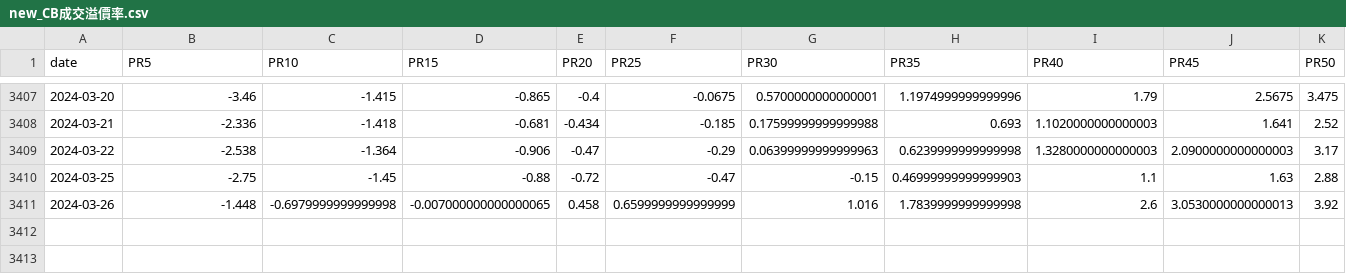
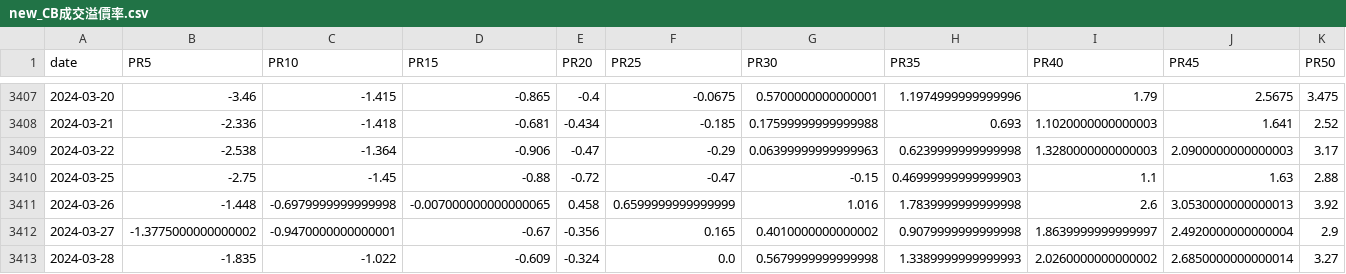
Before and after one commit to catt5881/CBc, a CSV file: new_CB成交溢價率.csv, drawn as a sheet; only a part is shown, gaps mark what is left out; rows hold the shown columns only; the diff names each change by its address in the sheet, - before the commit and + after, or states it on an @@ line.

```diff
--- a/new_CB成交溢價率.csv
+++ b/new_CB成交溢價率.csv
+row 3412: 2024-03-27 | -1.3775000000000002 | -0.9470000000000001 | -0.67 | -0.356 | 0.165 | 0.4010000000000002 | 0.9079999999999998 | 1.8639999999999997 | 2.4920000000000004 | 2.9
+row 3413: 2024-03-28 | -1.835 | -1.022 | -0.609 | -0.324 | 0.0 | 0.5679999999999998 | 1.3389999999999993 | 2.0260000000000002 | 2.6850000000000014 | 3.27
```
Also changed, not shown: CB指數日線PR.csv, allstock_評分Q.csv, 12 other files.
